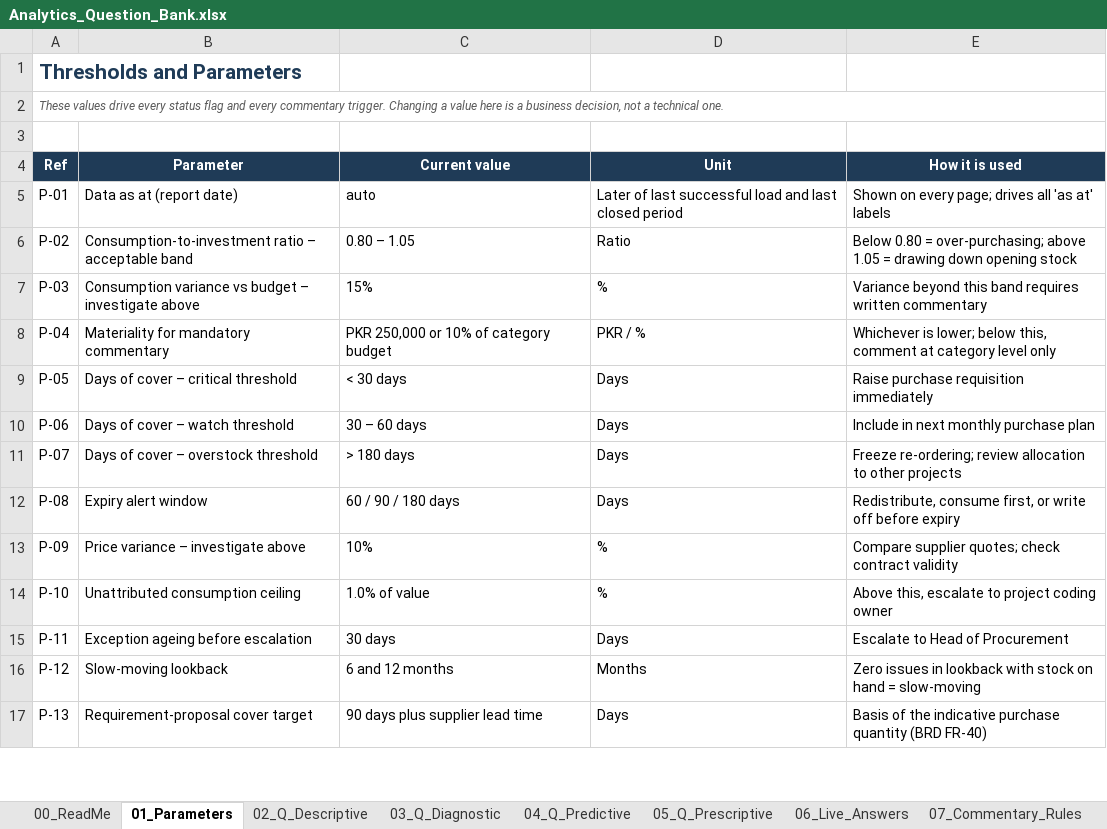
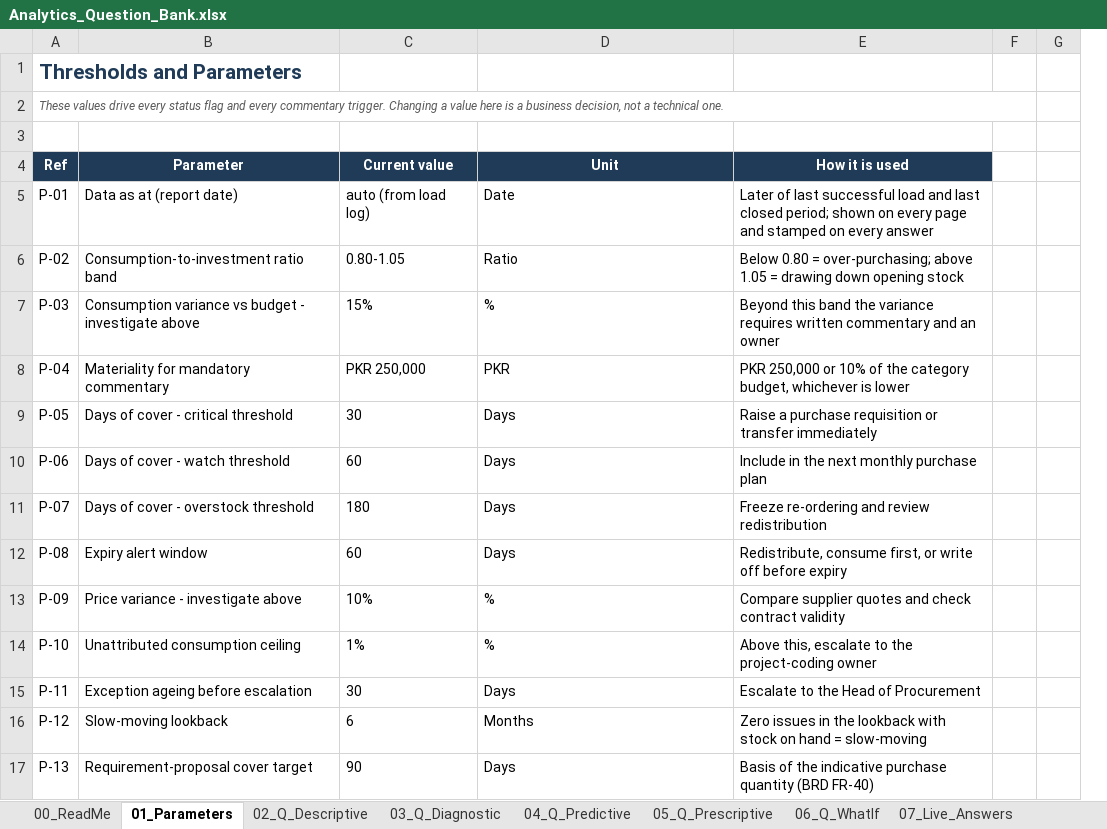
Before and after one commit to rupaniraheel/test-123, an Excel workbook: data/Analytics_Question_Bank.xlsx, sheet 01_Parameters, drawn as a sheet; only a part is shown; values as stored, in another font and other column widths than the file's, no borders; removed rows and columns are numbered as before the commit, all else as after; the diff covers the shown part only; the diff names each change by its address in the sheet, - before the commit and + after, or states it on an @@ line.

Commit message:
Add parameterised what-if/scenario engine, config register and scenario workbook
Co-authored-by: arena-agent <297053741+arena-agent@users.noreply.github.com>

```diff
--- a/data/Analytics_Question_Bank.xlsx (sheet 01_Parameters)
+++ b/data/Analytics_Question_Bank.xlsx (sheet 01_Parameters)
-sheet tab: 06_Live_Answers
+sheet tab: 06_Q_WhatIf
-sheet tab: 07_Commentary_Rules
+sheet tab: 07_Live_Answers
-column C, rows 4-17: Current value | auto | 0.80 – 1.05 | 15% | PKR 250,000 or 10% of category budget | < 30 days | 30 – 60 days | > 180 days | 60 / 90 / 180 days | 10% | 1.0% of value | 30 days | 6 and 12 months | 90 days plus supplier lead time
+column C, rows 4-17: Current value | auto (from load log) | 0.80-1.05 | 15% | PKR 250,000 | 30 | 60 | 180 | 60 | 10% | 1% | 30 | 6 | 90
-column E, rows 4-17: How it is used | Shown on every page; drives all 'as at' labels | Below 0.80 = over-purchasing; above 1.05 = drawing down opening stock | Variance beyond this band requires written commentary | Whichever is lower; below this, comment at category level only | Raise purchase requisition immediately | Include in next monthly purchase plan | Freeze re-ordering; review allocation to other projects | Redistribute, consume first, or write off before expiry | Compare supplier quotes; check contract validity | Above this, escalate to project coding owner | Escalate to Head of Procurement | Zero issues in lookback with stock on hand = slow-moving | Basis of the indicative purchase quantity (BRD FR-40)
+column E, rows 4-17: How it is used | Later of last successful load and last closed period; shown on every page and stamped on every answer | Below 0.80 = over-purchasing; above 1.05 = drawing down opening stock | Beyond this band the variance requires written commentary and an owner | PKR 250,000 or 10% of the category budget, whichever is lower | Raise a purchase requisition or transfer immediately | Include in the next monthly purchase plan | Freeze re-ordering and review redistribution | Redistribute, consume first, or write off before expiry | Compare supplier quotes and check contract validity | Above this, escalate to the project-coding owner | Escalate to the Head of Procurement | Zero issues in the lookback with stock on hand = slow-moving | Basis of the indicative purchase quantity (BRD FR-40)
+column F, empty
+column G, empty
-D5: Later of last successful load and last closed period
+D5: Date
-B6: Consumption-to-investment ratio – acceptable band
+B6: Consumption-to-investment ratio band
-B7: …vs budget – investigate above
+B7: …vs budget - investigate above
-D8: PKR / %
+D8: PKR
-B9: Days of cover – critical threshold
+B9: Days of cover - critical threshold
-B10: Days of cover – watch threshold
+B10: Days of cover - watch threshold
-B11: Days of cover – overstock threshold
+B11: Days of cover - overstock threshold
-B13: Price variance – investigate above
+B13: Price variance - investigate above
```
Also changed, not shown: 23 added rows and 2 edited cells elsewhere in this sheet, sheet 07_Live_Answers, sheet 06_Q_WhatIf, sheet 09_Commentary_Feed, sheet 08_Commentary_Rules, sheet 10_Refresh_Checklist, sheet 00_ReadMe, other sheet tabs, data/VPT_Consumption_Analysis.xlsx, 15 other files.
